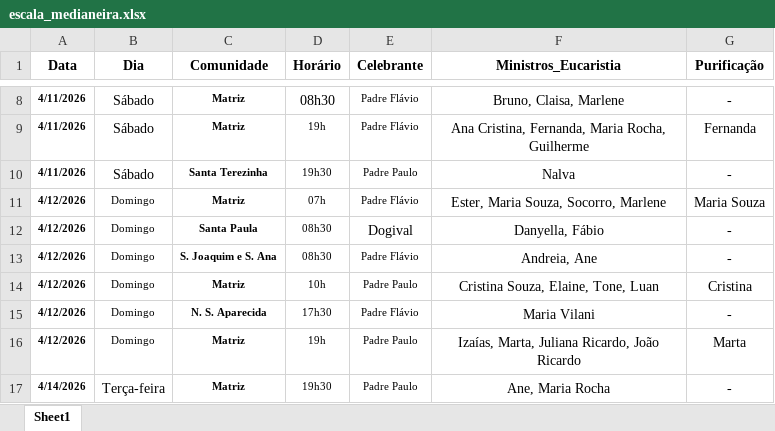
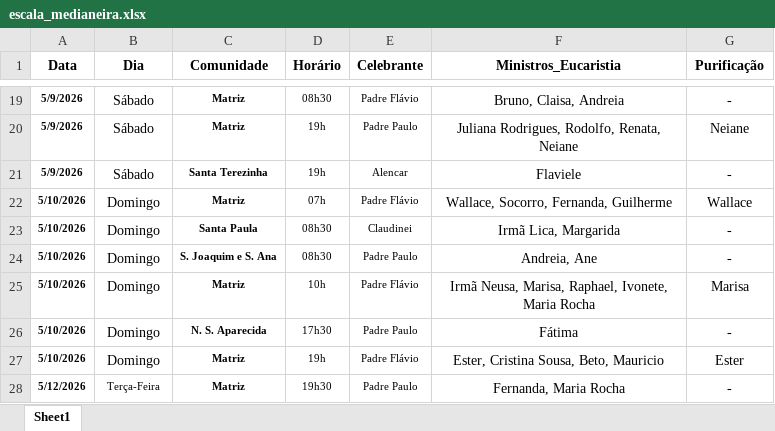
Before and after one commit to lfelipeeuzebio/Vers-o-inicial-do-app, an Excel workbook: escala_medianeira.xlsx, sheet Sheet1, drawn as a sheet; only a part is shown, gaps mark what is left out; values as stored, in another font and other column widths than the file's, no borders; addresses are those after the commit; the diff covers the shown part only; the diff names each change by its address in the sheet, - before the commit and + after, or states it on an @@ line.

Commit message:
Add files via upload

```diff
--- a/escala_medianeira.xlsx (sheet Sheet1)
+++ b/escala_medianeira.xlsx (sheet Sheet1)
-A19:A21 (Data): 4/11/2026
+A19:A21 (Data): 5/9/2026
@@ D19 text size: smaller @@
-F19 (Ministros_Eucaristia): Bruno, Claisa, Marlene
+F19 (Ministros_Eucaristia): Bruno, Claisa, Andreia
-E20 (Celebrante): Padre Flávio
+E20 (Celebrante): Padre Paulo
-F20 (Ministros_Eucaristia): Ana Cristina, Fernanda, Maria Rocha, Guilherme
+F20 (Ministros_Eucaristia): Juliana Rodrigues, Rodolfo, Renata, Neiane
-G20 (Purificação): Fernanda
+G20 (Purificação): Neiane
-D21 (Horário): 19h30
+D21 (Horário): 19h
-E21 (Celebrante): Padre Paulo
+E21 (Celebrante): Alencar
-F21 (Ministros_Eucaristia): Nalva
+F21 (Ministros_Eucaristia): Flaviele
-A22:A27 (Data): 4/12/2026
+A22:A27 (Data): 5/10/2026
@@ B22:B27 text size: larger @@
-F22 (Ministros_Eucaristia): Ester, Maria Souza, Socorro, Marlene
+F22 (Ministros_Eucaristia): Wallace, Socorro, Fernanda, Guilherme
-G22 (Purificação): Maria Souza
+G22 (Purificação): Wallace
-E23 (Celebrante): Dogival
+E23 (Celebrante): Claudinei
@@ E23 text size: smaller @@
-F23 (Ministros_Eucaristia): Danyella, Fábio
+F23 (Ministros_Eucaristia): Irmã Lica, Margarida
-E24 (Celebrante): Padre Flávio
+E24 (Celebrante): Padre Paulo
-E25 (Celebrante): Padre Paulo
+E25 (Celebrante): Padre Flávio
-F25 (Ministros_Eucaristia): Cristina Souza, Elaine, Tone, Luan
+F25 (Ministros_Eucaristia): Irmã Neusa, Marisa, Raphael, Ivonete, Maria Rocha
-G25 (Purificação): Cristina
+G25 (Purificação): Marisa
-E26 (Celebrante): Padre Flávio
+E26 (Celebrante): Padre Paulo
-F26 (Ministros_Eucaristia): Maria Vilani
+F26 (Ministros_Eucaristia): Fátima
-E27 (Celebrante): Padre Paulo
+E27 (Celebrante): Padre Flávio
-F27 (Ministros_Eucaristia): Izaías, Marta, Juliana Ricardo, João Ricardo
+F27 (Ministros_Eucaristia): Ester, Cristina Sousa, Beto, Mauricio
-G27 (Purificação): Marta
+G27 (Purificação): Ester
-A28 (Data): 4/14/2026
+A28 (Data): 5/12/2026
-B28 (Dia): Terça-feira
+B28 (Dia): Terça-Feira
@@ B28 text size: smaller @@
-F28 (Ministros_Eucaristia): Ane, Maria Rocha
+F28 (Ministros_Eucaristia): Fernanda, Maria Rocha
```
Also changed, not shown: 21 added rows, 115 edited cells and cell formats elsewhere in this sheet.
